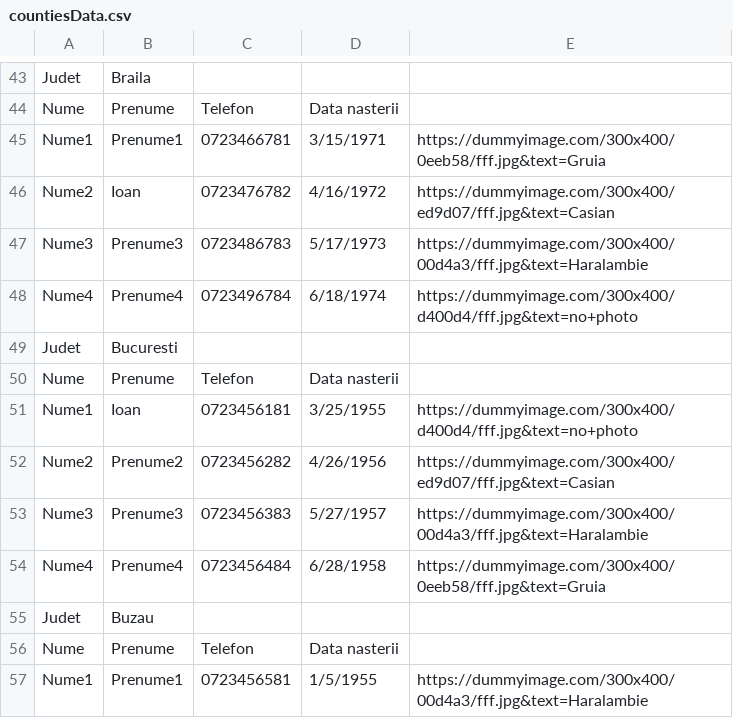
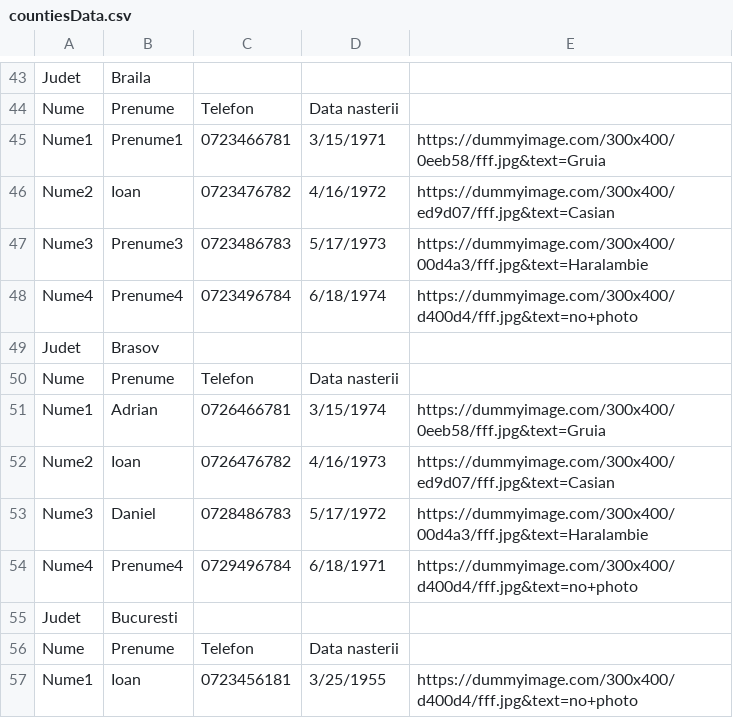
Before and after one commit to Githubuser289/Interactive-Map, a CSV file: public/countiesData.csv, drawn as a sheet; only a part is shown, gaps mark what is left out; the shorter side is filled out with more unchanged rows; the diff names each change by its address in the sheet, - before the commit and + after, or states it on an @@ line.

```diff
--- a/public/countiesData.csv
+++ b/public/countiesData.csv
+row 49: Judet | Brasov
+row 50: Nume | Prenume | Telefon | Data nasterii
+row 51: Nume1 | Adrian | 0726466781 | 3/15/1974 | https://dummyimage.com/300x400/0eeb58/fff.jpg&text=Gruia
+row 52: Nume2 | Ioan | 0726476782 | 4/16/1973 | https://dummyimage.com/300x400/ed9d07/fff.jpg&text=Casian
+row 53: Nume3 | Daniel | 0728486783 | 5/17/1972 | https://dummyimage.com/300x400/00d4a3/fff.jpg&text=Haralambie
+row 54: Nume4 | Prenume4 | 0729496784 | 6/18/1971 | https://dummyimage.com/300x400/d400d4/fff.jpg&text=no+photo
```
Also changed, not shown: 8 other files.
